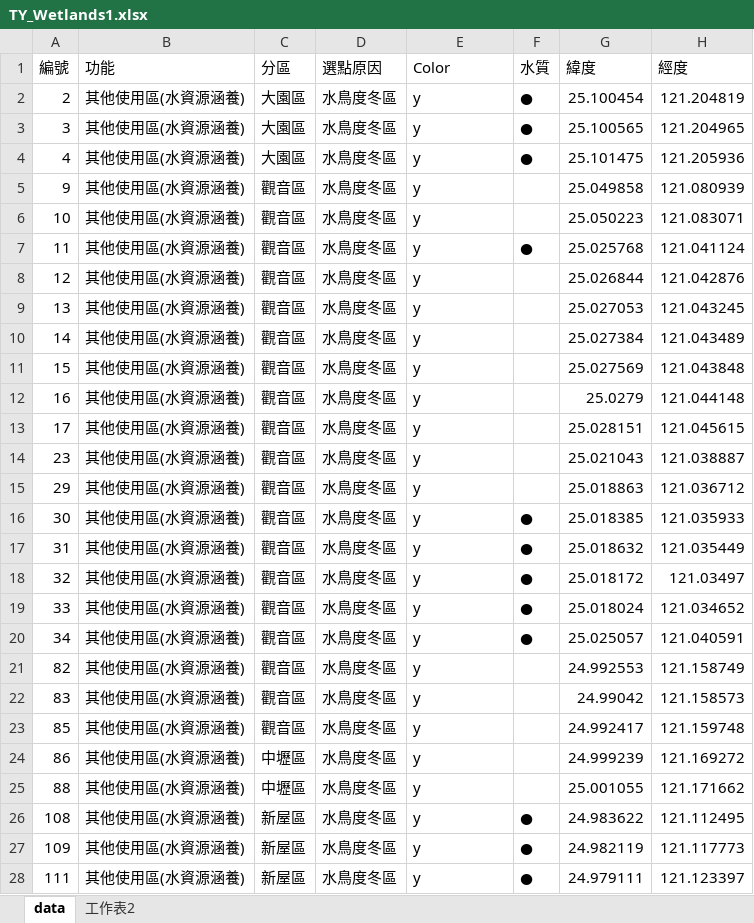
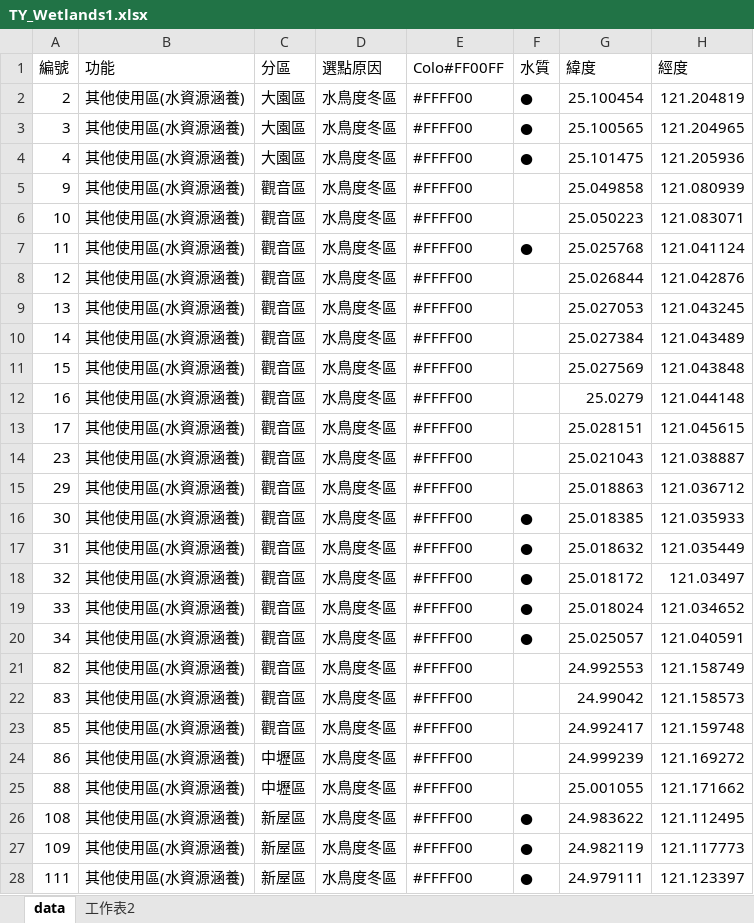
Before and after one commit to polaryang/streamlit-example, an Excel workbook: TY_Wetlands1.xlsx, sheet data, drawn as a sheet; only a part is shown; values as stored, in another font and other column widths than the file's, no borders; the diff covers the shown part only; the diff names each change by its address in the sheet, - before the commit and + after, or states it on an @@ line.

Commit message:
Add files via upload

```diff
--- a/TY_Wetlands1.xlsx (sheet data)
+++ b/TY_Wetlands1.xlsx (sheet data)
-E1: Color
+E1: Colo#FF00FF
-E2:E28 (Colo#FF00FF): y
+E2:E28 (Colo#FF00FF): #FFFF00
```
Also changed, not shown: 113 edited cells elsewhere in this sheet.
